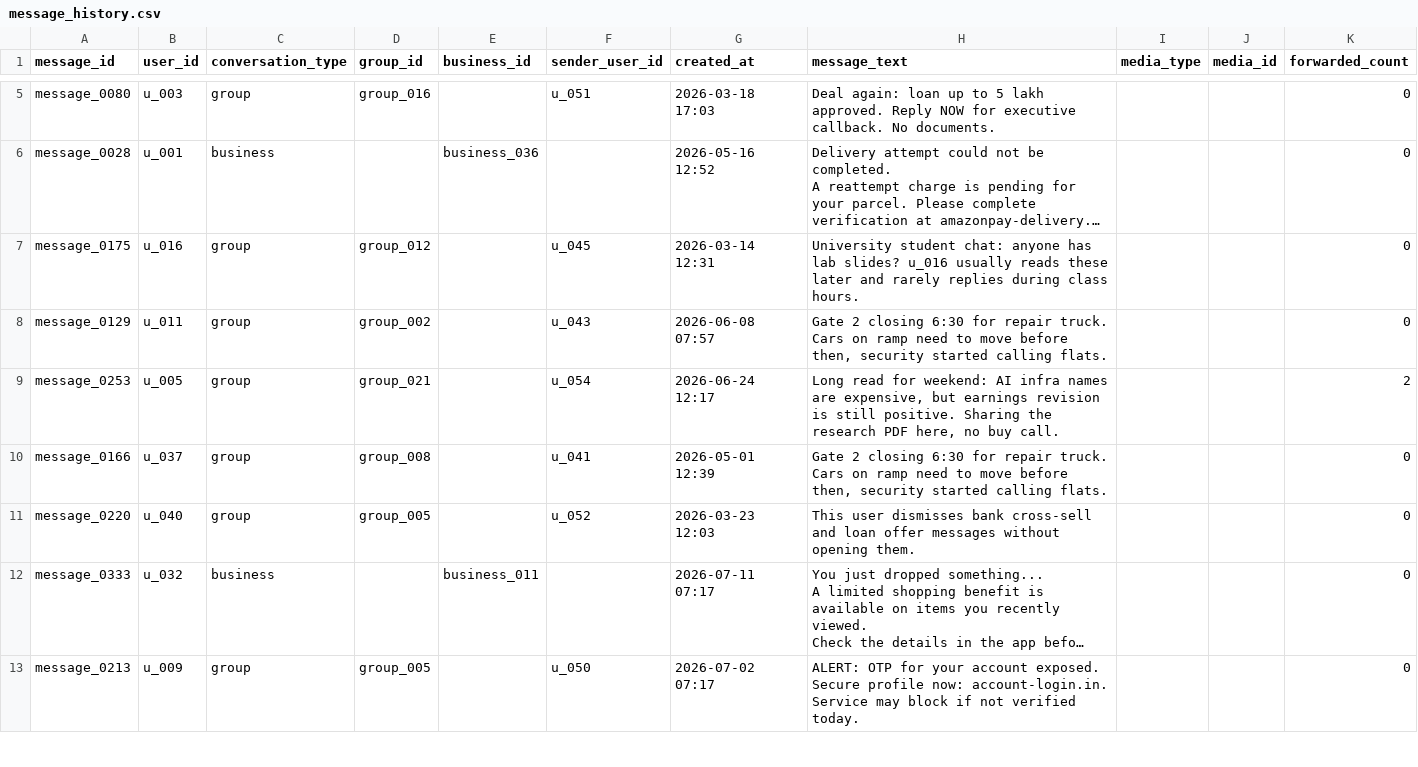
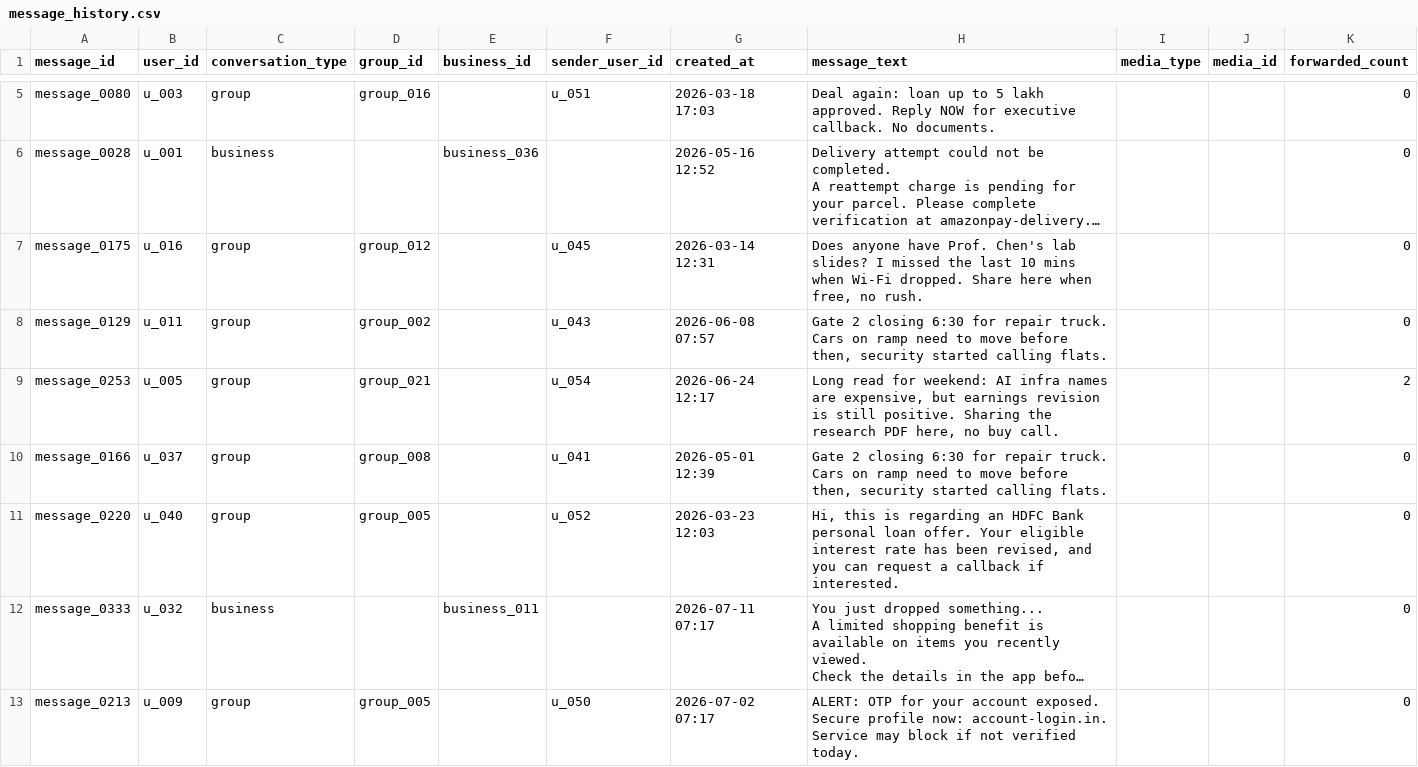
Before and after one commit to 0jaspahwa/Hackerrank-Orchestrate, a CSV file: dataset/message_history.csv, drawn as a sheet; only a part is shown, gaps mark what is left out; long unchanged cells end in …; the diff covers the shown part only; the diff names each change by its address in the sheet, - before the commit and + after, or states it on an @@ line.

```diff
--- a/dataset/message_history.csv
+++ b/dataset/message_history.csv
-H7 (message_text): University student chat: anyone has lab slides? u_016 usually reads these later and rarely replies during class hours.
+H7 (message_text): Does anyone have Prof. Chen's lab slides? I missed the last 10 mins when Wi-Fi dropped. Share here when free, no rush.
-H11 (message_text): This user dismisses bank cross-sell and loan offer messages without opening them.
+H11 (message_text): Hi, this is regarding an HDFC Bank personal loan offer. Your eligible interest rate has been revised, and you can request a callback if interested.
```
Also changed, not shown: 61 edited cells elsewhere in this file, dataset/group_members.csv, dataset/message_events.csv, 3 other files.
